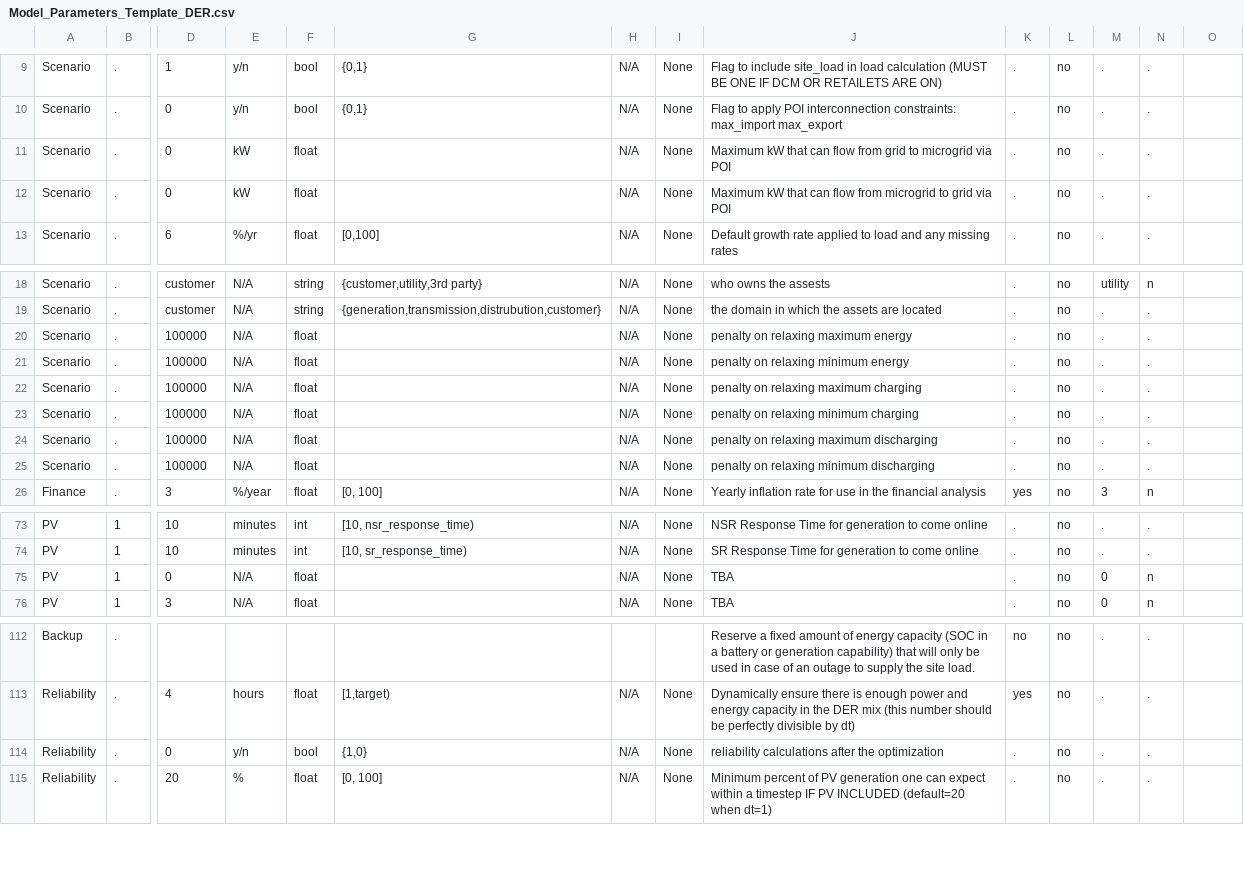
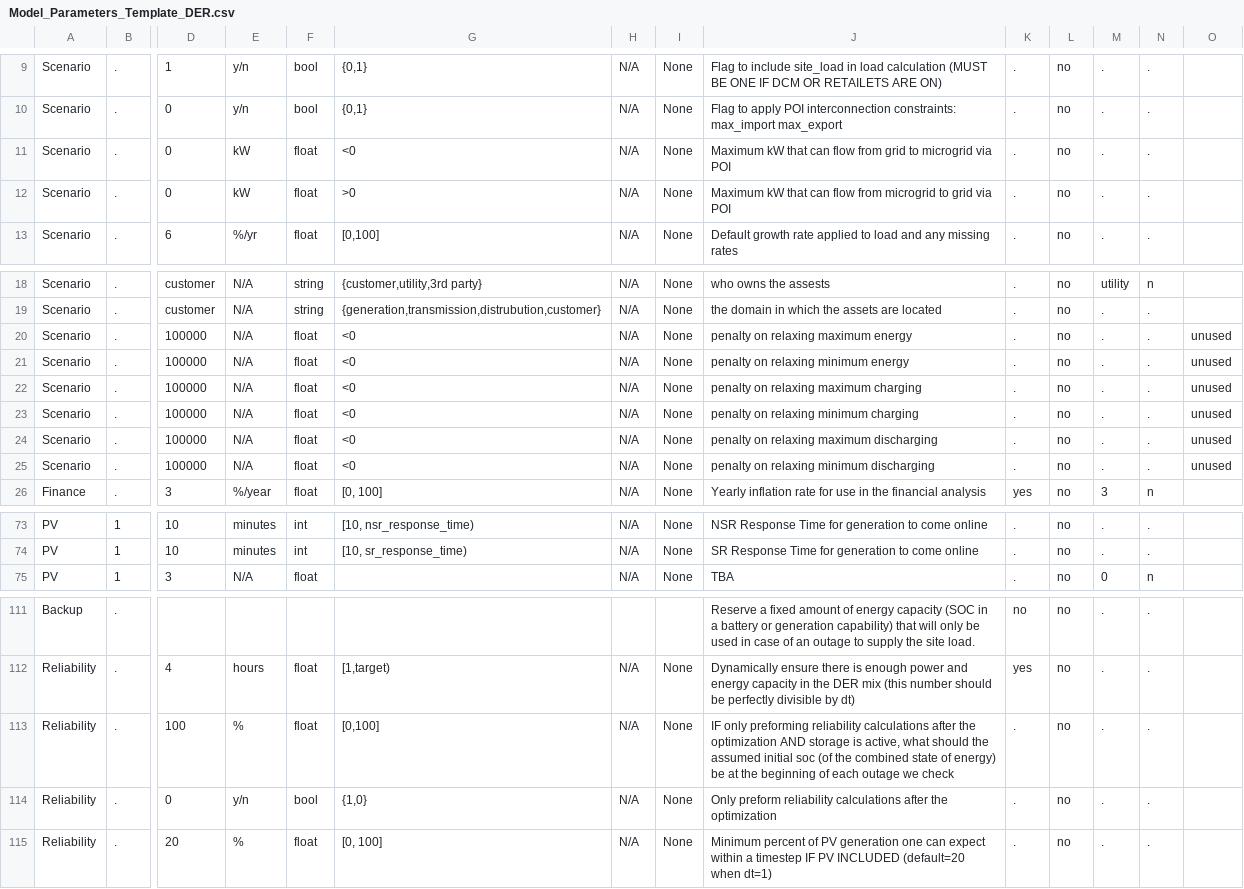
Before and after one commit to irizvanoghlu/Avantus, a CSV file: Model_Parameters_Template_DER.csv, drawn as a sheet; only a part is shown, gaps mark what is left out; removed rows and columns are numbered as before the commit, all else as after; rows hold the shown columns only; the diff names each change by its address in the sheet, - before the commit and + after, or states it on an @@ line.

Commit message:
updating model parameter template, testing post facto reliability

```diff
--- a/Model_Parameters_Template_DER.csv
+++ b/Model_Parameters_Template_DER.csv
-G11: (empty)
+G11: <0
-G12: (empty)
+G12: >0
-G20:G25: (empty)
+G20:G25: <0
-O20:O25: (empty)
+O20:O25: unused
-row 75: PV | 1 | 0 | N/A | float |  | N/A | None | TBA | . | no | 0 | n
+row 113: Reliability | . | 100 | % | float | [0,100] | N/A | None | IF only preforming reliability calculations after the optimization AND storage is active, what should the assumed initial soc (of the combined state of energy) be at the beginning of each outage we check | . | no | . | .
-J114: reliability calculations…
+J114: Only preform reliability calculations…
```
Also changed, not shown: 7 other files.
